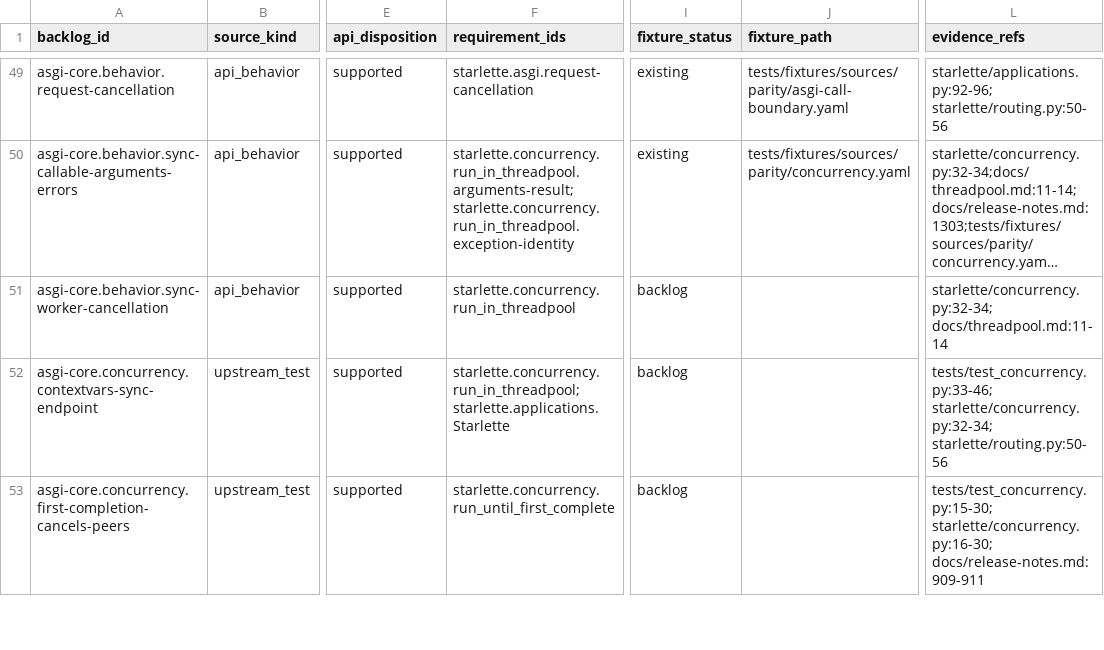
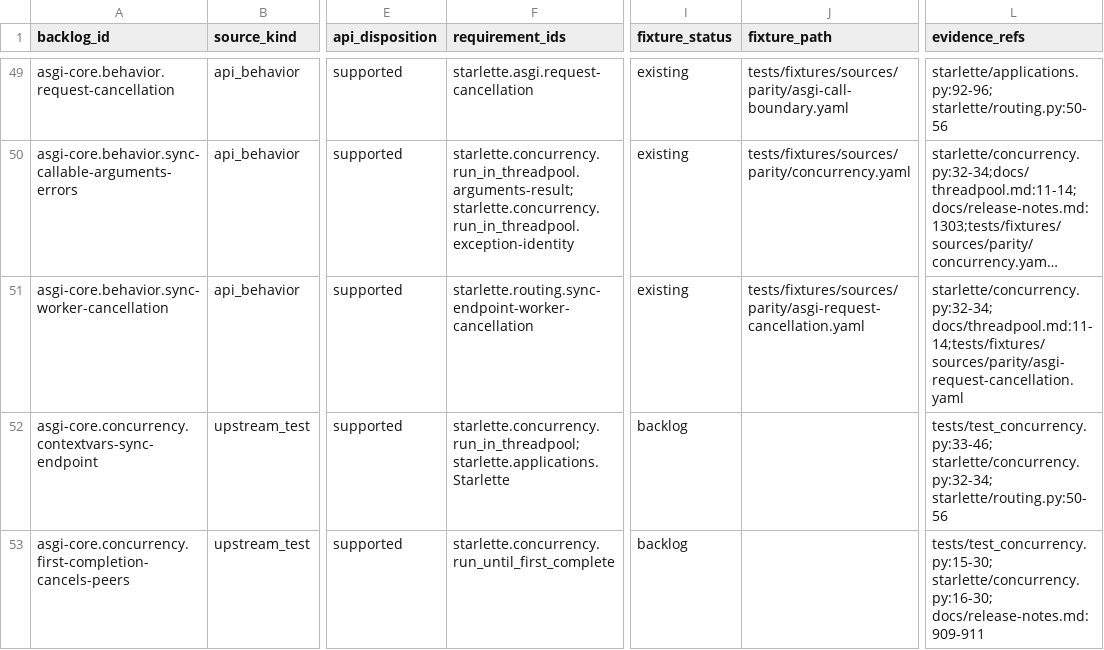
Before and after one commit to appunni-m/starlette-rs, a CSV file: docs/atlas/coverage-matrix.csv, drawn as a sheet; only a part is shown, gaps mark what is left out; long unchanged cells end in …; the diff names each change by its address in the sheet, - before the commit and + after, or states it on an @@ line.

```diff
--- a/docs/atlas/coverage-matrix.csv
+++ b/docs/atlas/coverage-matrix.csv
-F51 (requirement_ids): starlette.concurrency.run_in_threadpool
+F51 (requirement_ids): starlette.routing.sync-endpoint-worker-cancellation
-I51 (fixture_status): backlog
+I51 (fixture_status): existing
-J51 (fixture_path): (empty)
+J51 (fixture_path): tests/fixtures/sources/parity/asgi-request-cancellation.yaml
-L51 (evidence_refs): starlette/concurrency.py:32-34; docs/threadpool.md:11-14
+L51 (evidence_refs): starlette/concurrency.py:32-34; docs/threadpool.md:11-14;tests/fixtures/sources/parity/asgi-request-cancellation.yaml
```
Also changed, not shown: docs/atlas/fixture-backlog.csv, docs/atlas/reviews/asgi-core-fixtures.csv, 10 other files.
